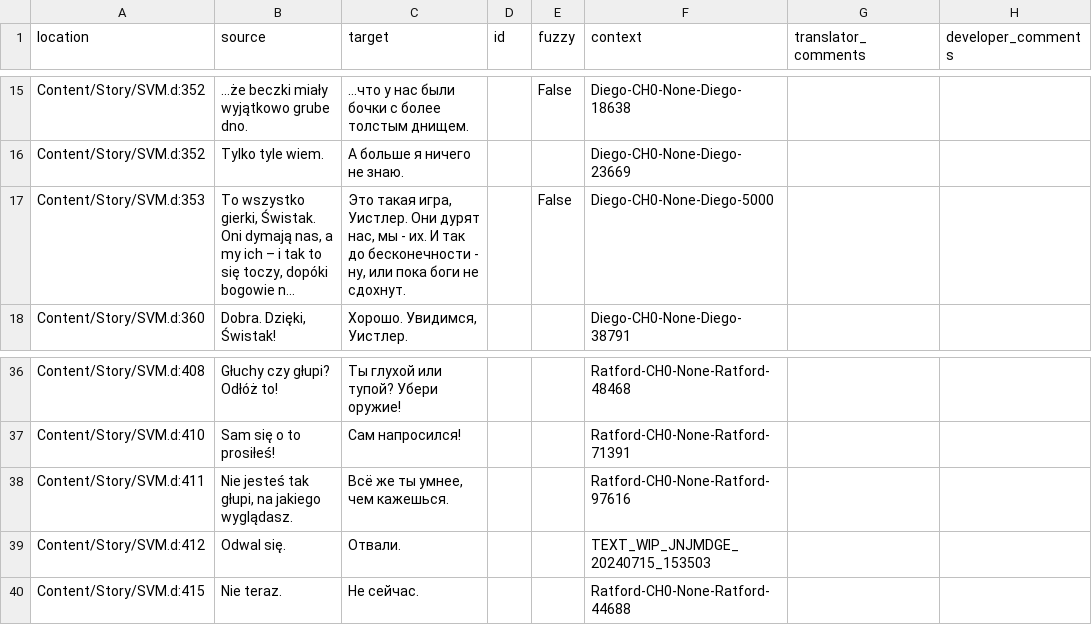
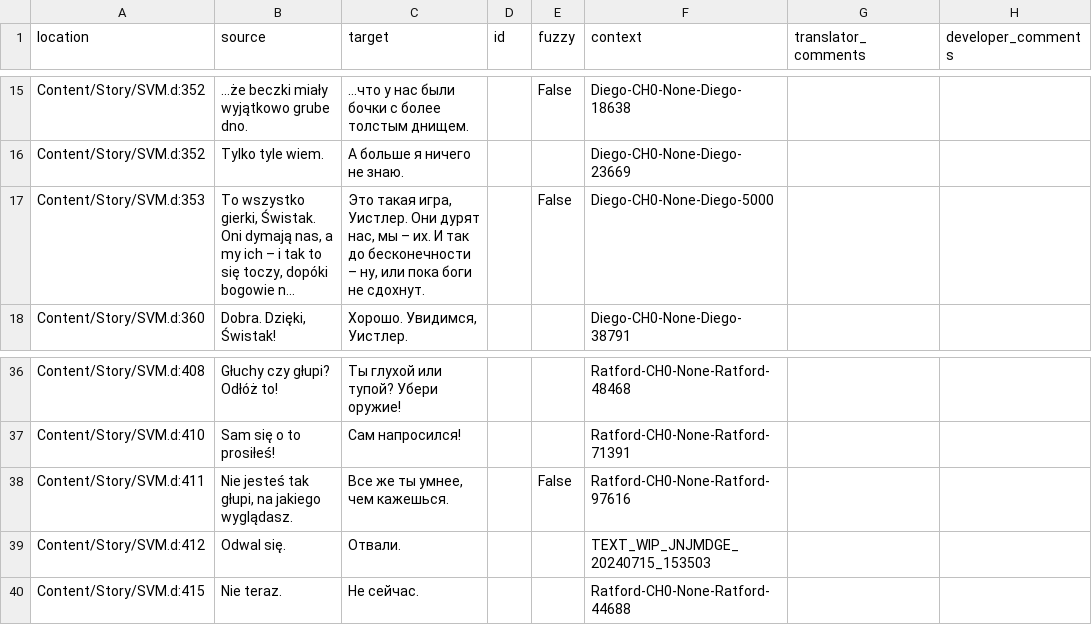
Before and after one commit to Nyras-Enjoyers/nyras-prologue-demake-scripts, a CSV file: .translations/ru/SVM.csv, drawn as a sheet; only a part is shown, gaps mark what is left out; long unchanged cells end in …; the diff covers the shown part only; the diff names each change by its address in the sheet, - before the commit and + after, or states it on an @@ line.

```diff
--- a/.translations/ru/SVM.csv
+++ b/.translations/ru/SVM.csv
-C17 (target): …нас, мы - их. И так до бесконечности - ну, или…
+C17 (target): …нас, мы – их. И так до бесконечности – ну, или…
-C38 (target): Всё же ты умнее, чем кажешься.
+C38 (target): Всe же ты умнее, чем кажешься.
-E38 (fuzzy): (empty)
+E38 (fuzzy): False
```
Also changed, not shown: 15 edited cells elsewhere in this file.
